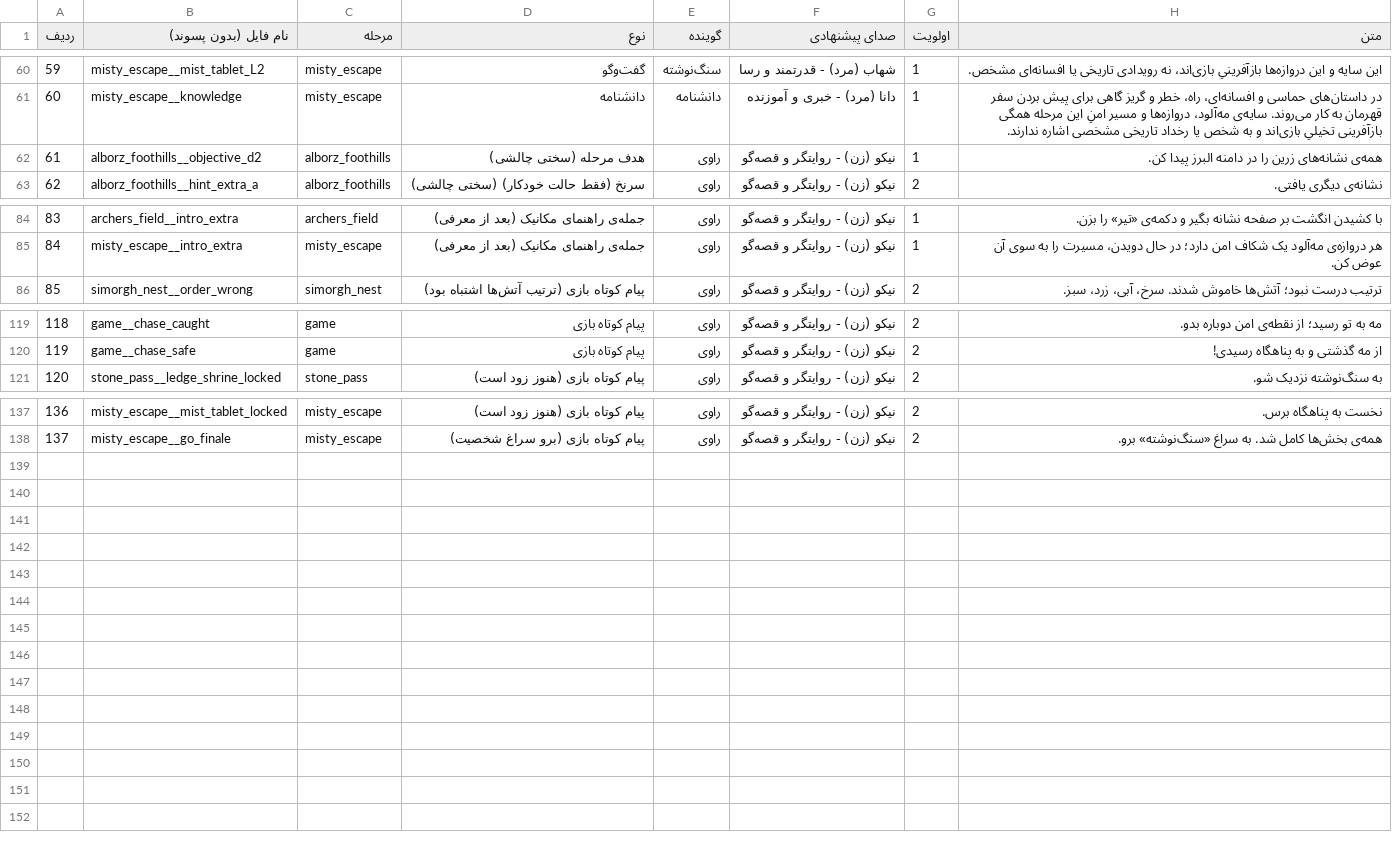
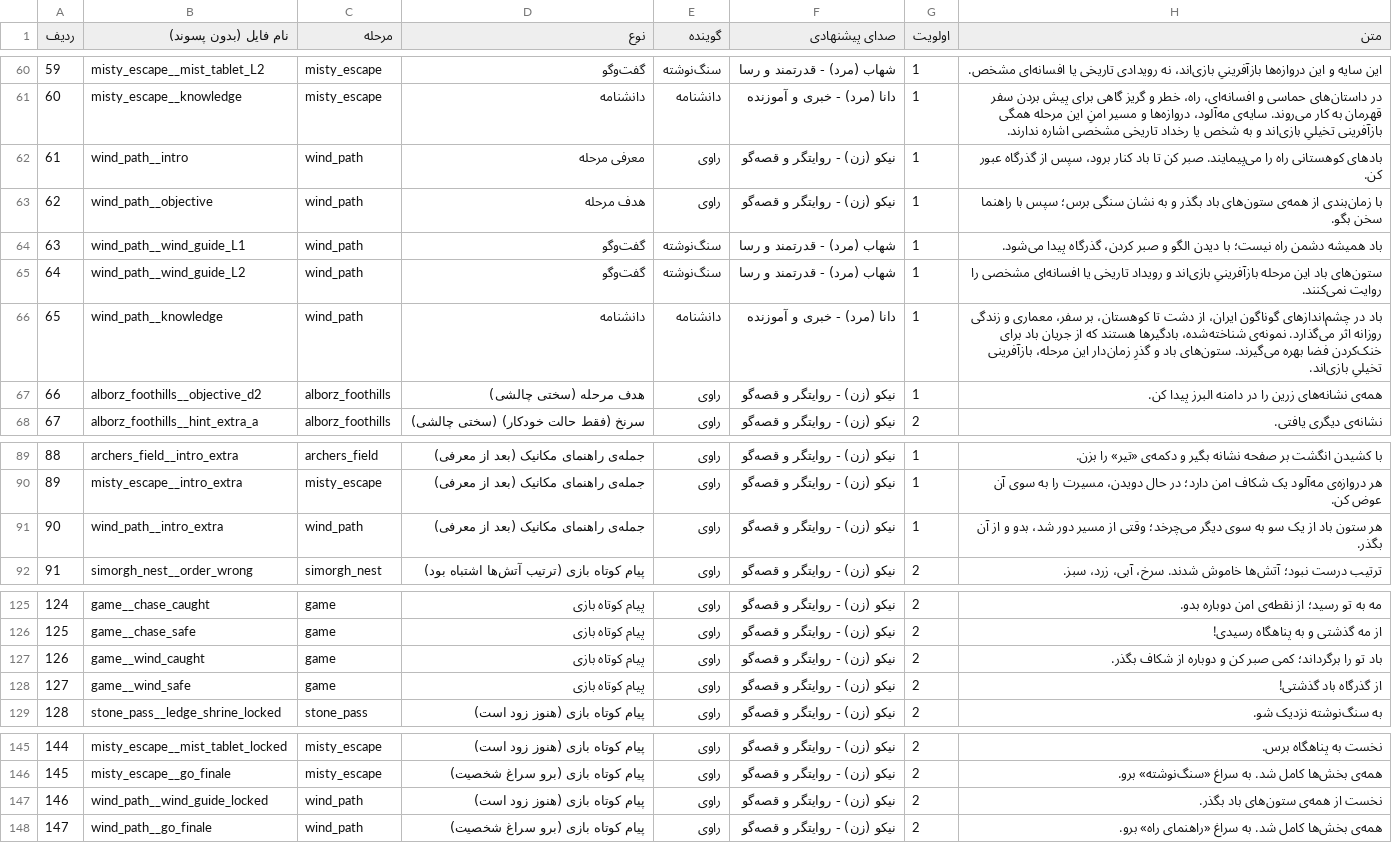
Before and after one commit to ghadirb/Iran-Heritage-World, a CSV file: documentation/voice-script.csv, drawn as a sheet; only a part is shown, gaps mark what is left out; addresses are those after the commit; the diff names each change by its address in the sheet, - before the commit and + after, or states it on an @@ line.

Commit message:
Add recoverable timed wind course
Symptom: the next chapter needed a distinct physical challenge without making Interact part of the obstacle. Root cause: the level set had no timing-and-avoidance course with static recovery checkpoints. Fix: add the data-driven wind course, mobile-light gust visuals, difficulty scaling, and a finishability bot with bounded recovery checks. Verified with Godot import, SELFTEST OK, and JUMPTEST OK.

```diff
--- a/documentation/voice-script.csv
+++ b/documentation/voice-script.csv
+row 62: 61 | wind_path__intro | wind_path | معرفی مرحله | راوی | نیکو (زن) - روایتگر و قصه‌گو | 1 | بادهای کوهستانی راه را می‌پیمایند. صبر کن تا باد کنار برود، سپس از گذرگاه عبور کن.
+row 63: 62 | wind_path__objective | wind_path | هدف مرحله | راوی | نیکو (زن) - روایتگر و قصه‌گو | 1 | با زمان‌بندی از همه‌ی ستون‌های باد بگذر و به نشان سنگی برس؛ سپس با راهنما سخن بگو.
+row 64: 63 | wind_path__wind_guide_L1 | wind_path | گفت‌وگو | سنگ‌نوشته | شهاب (مرد) - قدرتمند و رسا | 1 | باد همیشه دشمن راه نیست؛ با دیدن الگو و صبر کردن، گذرگاه پیدا می‌شود.
+row 65: 64 | wind_path__wind_guide_L2 | wind_path | گفت‌وگو | سنگ‌نوشته | شهاب (مرد) - قدرتمند و رسا | 1 | ستون‌های باد این مرحله بازآفرینیِ بازی‌اند و رویداد تاریخی یا افسانه‌ای مشخصی را روایت نمی‌کنند.
+row 66: 65 | wind_path__knowledge | wind_path | دانشنامه | دانشنامه | دانا (مرد) - خبری و آموزنده | 1 | باد در چشم‌اندازهای گوناگون ایران، از دشت تا کوهستان، بر سفر، معماری و زندگی روزانه اثر می‌گذارد. نمونه‌ی شناخته‌شده، بادگیرها هستند که از جریان باد برای خنک‌کردن فضا بهره می‌گیرند. ستون‌های باد و گذرِ زمان‌دار این مرحله، بازآفرینی تخیلیِ بازی‌اند.
@@ column A (ردیف) renumbered between rows 67 and 146 @@
+row 91: 90 | wind_path__intro_extra | wind_path | جمله‌ی راهنمای مکانیک (بعد از معرفی) | راوی | نیکو (زن) - روایتگر و قصه‌گو | 1 | هر ستون باد از یک سو به سوی دیگر می‌چرخد؛ وقتی از مسیر دور شد، بدو و از آن بگذر.
+row 127: 126 | game__wind_caught | game | پیام کوتاه بازی | راوی | نیکو (زن) - روایتگر و قصه‌گو | 2 | باد تو را برگرداند؛ کمی صبر کن و دوباره از شکاف بگذر.
+row 128: 127 | game__wind_safe | game | پیام کوتاه بازی | راوی | نیکو (زن) - روایتگر و قصه‌گو | 2 | از گذرگاه باد گذشتی!
+row 147: 146 | wind_path__wind_guide_locked | wind_path | پیام کوتاه بازی (هنوز زود است) | راوی | نیکو (زن) - روایتگر و قصه‌گو | 2 | نخست از همه‌ی ستون‌های باد بگذر.
+row 148: 147 | wind_path__go_finale | wind_path | پیام کوتاه بازی (برو سراغ شخصیت) | راوی | نیکو (زن) - روایتگر و قصه‌گو | 2 | همه‌ی بخش‌ها کامل شد. به سراغ «راهنمای راه» برو.
```
Also changed, not shown: documentation/voice-missing.csv, 11 other files.
